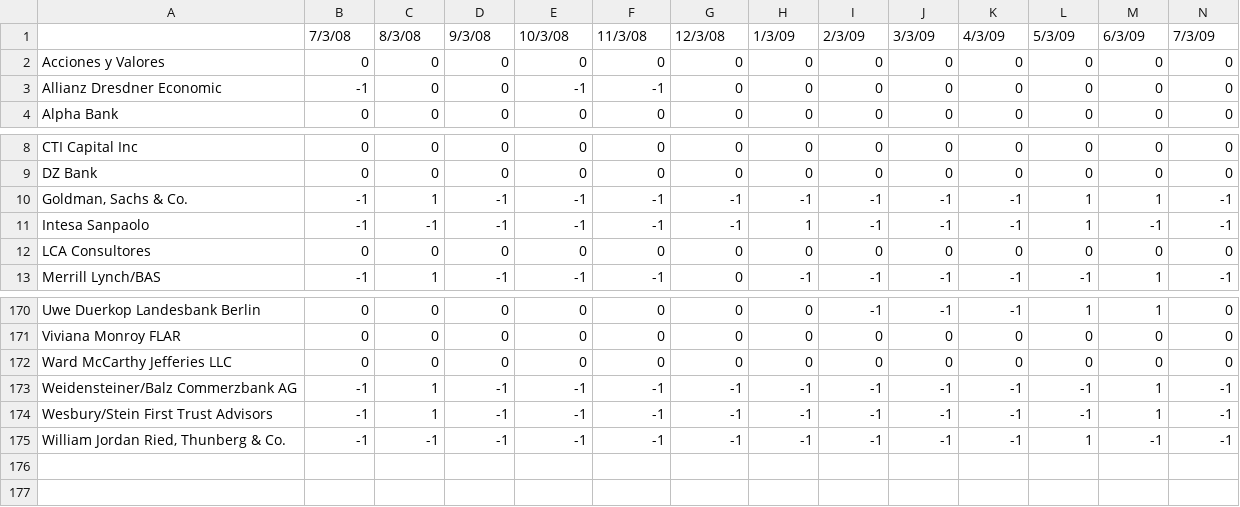
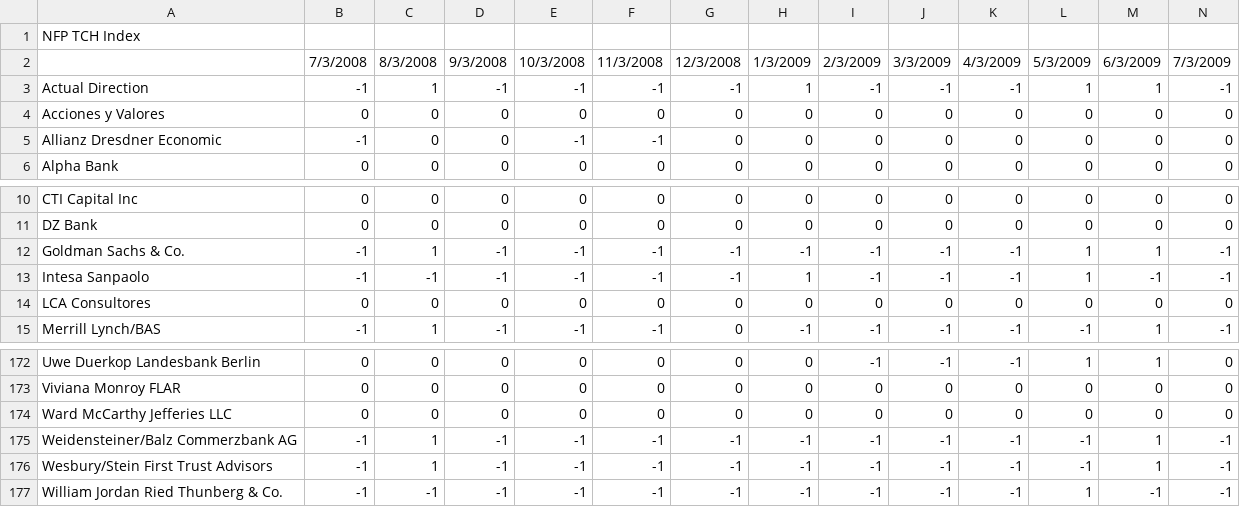
Before and after one commit to emericaism/AdaBoost-Abstain.py, a CSV file: NFP TCH Index.csv, drawn as a sheet; only a part is shown, gaps mark what is left out; addresses are those after the commit; rows hold the shown columns only; the diff covers the shown part only; the diff names each change by its address in the sheet, - before the commit and + after, or states it on an @@ line.

```diff
--- a/NFP TCH Index.csv
+++ b/NFP TCH Index.csv
+row 1: NFP TCH Index
-B2: 7/3/08
+B2: 7/3/2008
-C2: 8/3/08
+C2: 8/3/2008
-D2: 9/3/08
+D2: 9/3/2008
-E2: 10/3/08
+E2: 10/3/2008
-F2: 11/3/08
+F2: 11/3/2008
-G2: 12/3/08
+G2: 12/3/2008
-H2: 1/3/09
+H2: 1/3/2009
-I2: 2/3/09
+I2: 2/3/2009
-J2: 3/3/09
+J2: 3/3/2009
-K2: 4/3/09
+K2: 4/3/2009
-L2: 5/3/09
+L2: 5/3/2009
-M2: 6/3/09
+M2: 6/3/2009
-N2: 7/3/09
+N2: 7/3/2009
+row 3: Actual Direction | -1 | 1 | -1 | -1 | -1 | -1 | 1 | -1 | -1 | -1 | 1 | 1 | -1
-A12: Goldman, Sachs & Co.
+A12: Goldman Sachs & Co.
-A177: William Jordan Ried, Thunberg & Co.
+A177: William Jordan Ried Thunberg & Co.
```
Also changed, not shown: 48 edited cells elsewhere in this file, ETSLTOTL Index.csv, INJCJC Index.csv, 26 other files.
